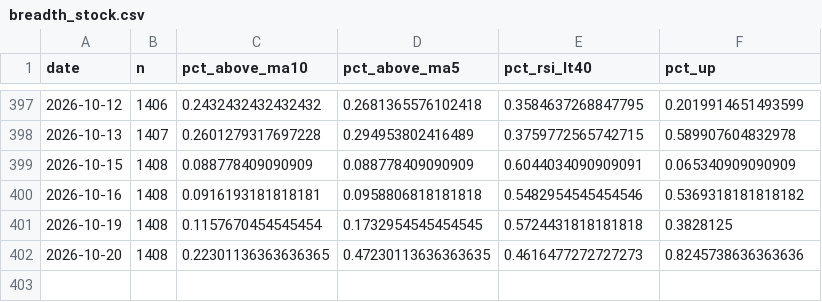
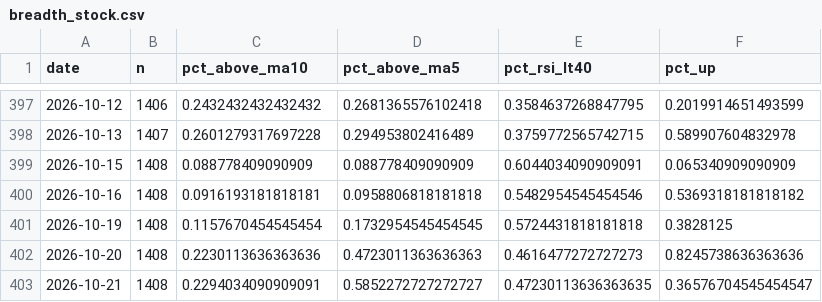
Before and after one commit to tranchiclever417693-lab/astock-daily-alert, a CSV file: data/chinext/breadth_stock.csv, drawn as a sheet; only a part is shown, gaps mark what is left out.

```diff
--- a/data/chinext/breadth_stock.csv
+++ b/data/chinext/breadth_stock.csv
@@ -401,2 +401,3 @@
 2026-10-19,1408,0.1157670454545454,0.1732954545454545,0.5724431818181818,0.3828125
-2026-10-20,1408,0.22301136363636365,0.47230113636363635,0.4616477272727273,0.8245738636363636
+2026-10-20,1408,0.2230113636363636,0.4723011363636363,0.4616477272727273,0.8245738636363636
+2026-10-21,1408,0.2294034090909091,0.5852272727272727,0.47230113636363635,0.36576704545454547
```
Also changed, not shown: data/breadth_daily.csv, data/chinext/breadth_daily.csv, 12 other files.
